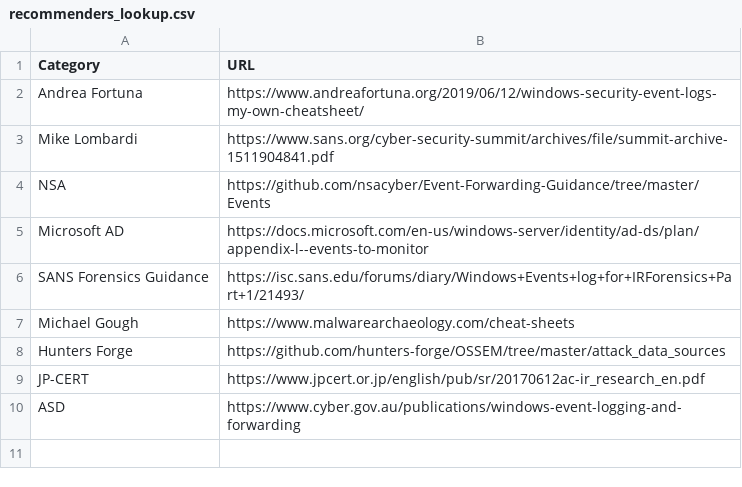
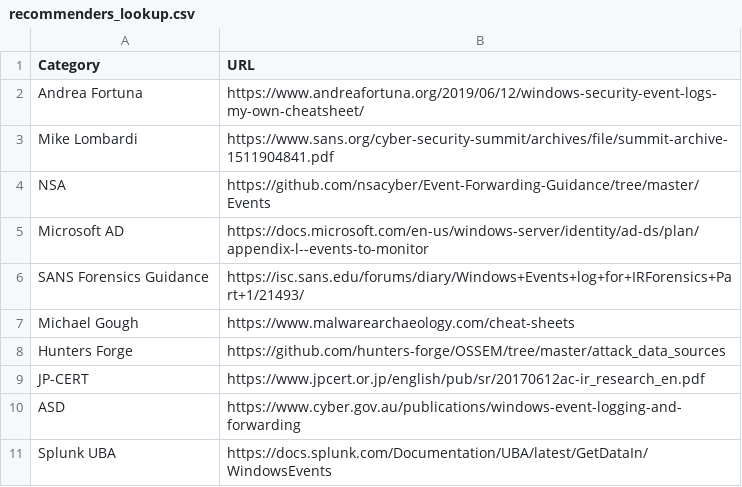
Before and after one commit to stressboi/splunk_wineventcode_secanalysis, a CSV file: lookups/recommenders_lookup.csv, drawn as a sheet.

```diff
--- a/lookups/recommenders_lookup.csv
+++ b/lookups/recommenders_lookup.csv
@@ -10 +10,2 @@ JP-CERT,https://www.jpcert.or.jp/english/pub/sr/20170612ac-ir_research_en.pdf
 ASD,https://www.cyber.gov.au/publications/windows-event-logging-and-forwarding
+Splunk UBA,https://docs.splunk.com/Documentation/UBA/latest/GetDataIn/WindowsEvents
```
Also changed, not shown: lookups/WindowsEventCodes.csv, 2 other files.
